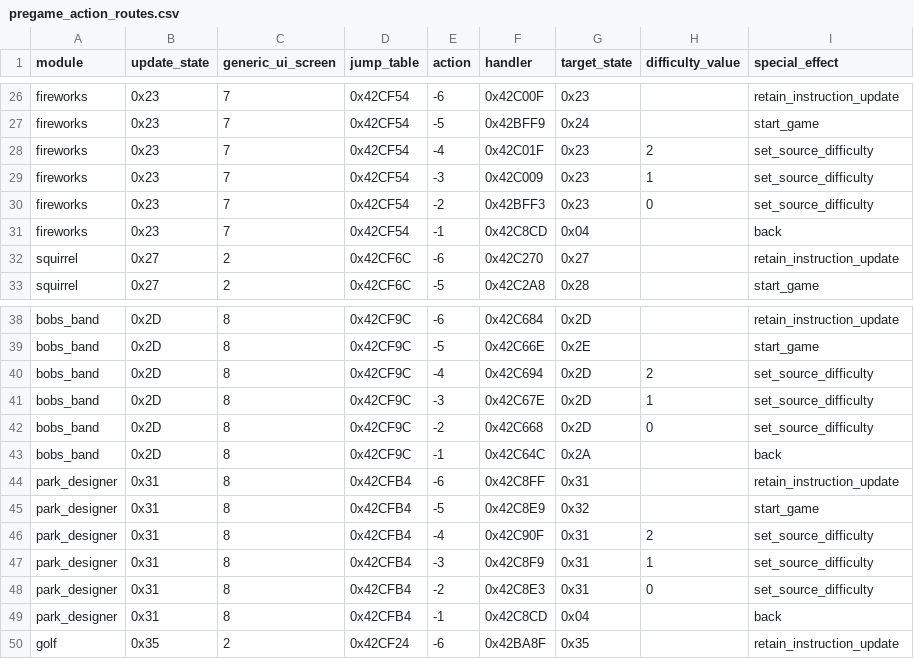
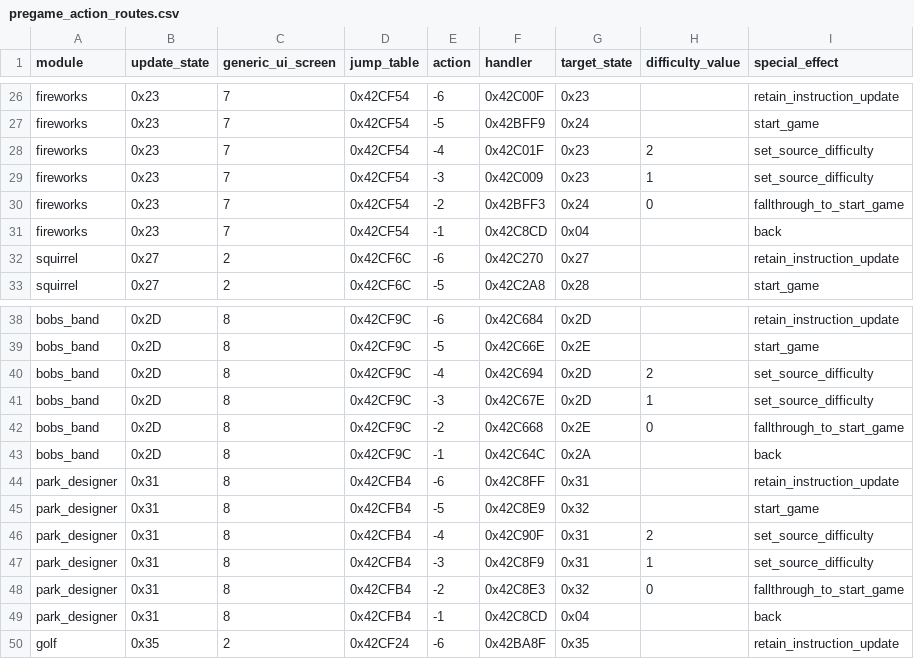
Before and after one commit to lizardpeter/btb-reverse, a CSV file: ghidra/pregame_action_routes.csv, drawn as a sheet; only a part is shown, gaps mark what is left out.

Commit message:
Fix three blocked Start routes and render original menu animation artwork

```diff
--- a/ghidra/pregame_action_routes.csv
+++ b/ghidra/pregame_action_routes.csv
@@ -29,3 +29,3 @@ fireworks,0x23,7,0x42CF54,-4,0x42C01F,0x23,2,set_source_difficulty
 fireworks,0x23,7,0x42CF54,-3,0x42C009,0x23,1,set_source_difficulty
-fireworks,0x23,7,0x42CF54,-2,0x42BFF3,0x23,0,set_source_difficulty
+fireworks,0x23,7,0x42CF54,-2,0x42BFF3,0x24,0,fallthrough_to_start_game
 fireworks,0x23,7,0x42CF54,-1,0x42C8CD,0x04,,back
@@ -41,3 +41,3 @@ bobs_band,0x2D,8,0x42CF9C,-4,0x42C694,0x2D,2,set_source_difficulty
 bobs_band,0x2D,8,0x42CF9C,-3,0x42C67E,0x2D,1,set_source_difficulty
-bobs_band,0x2D,8,0x42CF9C,-2,0x42C668,0x2D,0,set_source_difficulty
+bobs_band,0x2D,8,0x42CF9C,-2,0x42C668,0x2E,0,fallthrough_to_start_game
 bobs_band,0x2D,8,0x42CF9C,-1,0x42C64C,0x2A,,back
@@ -47,3 +47,3 @@ park_designer,0x31,8,0x42CFB4,-4,0x42C90F,0x31,2,set_source_difficulty
 park_designer,0x31,8,0x42CFB4,-3,0x42C8F9,0x31,1,set_source_difficulty
-park_designer,0x31,8,0x42CFB4,-2,0x42C8E3,0x31,0,set_source_difficulty
+park_designer,0x31,8,0x42CFB4,-2,0x42C8E3,0x32,0,fallthrough_to_start_game
 park_designer,0x31,8,0x42CFB4,-1,0x42C8CD,0x04,,back
```
Also changed, not shown: 10 other files.
